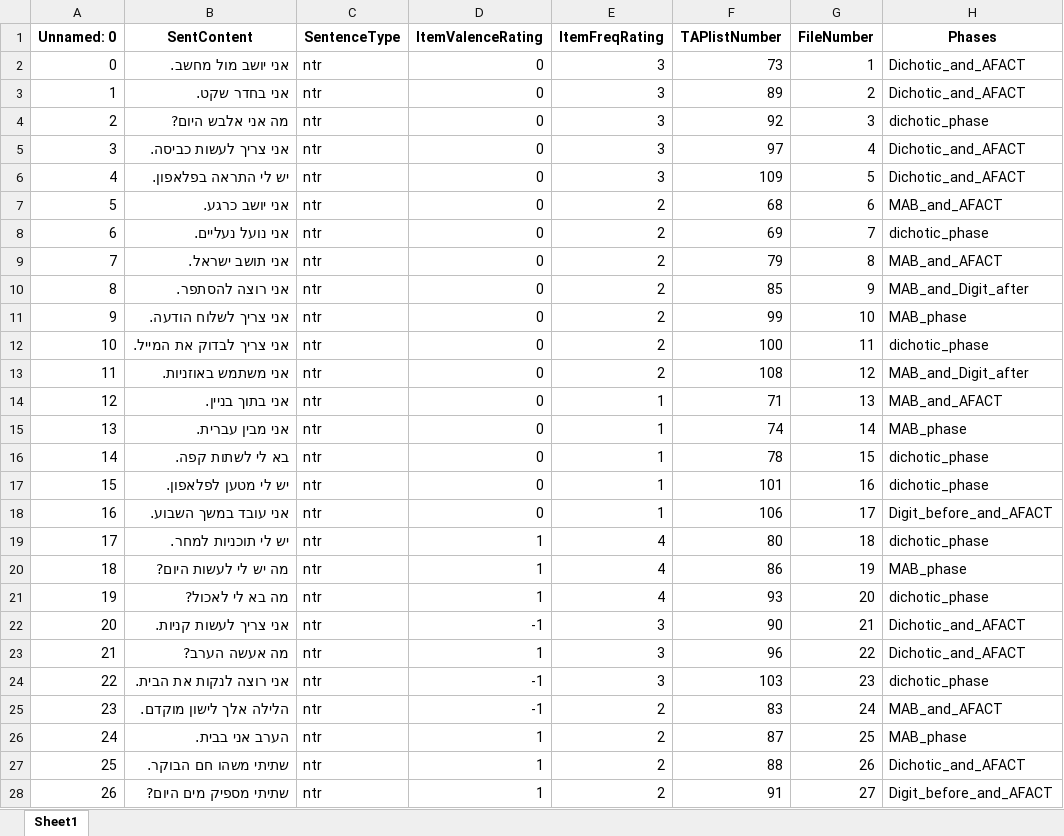
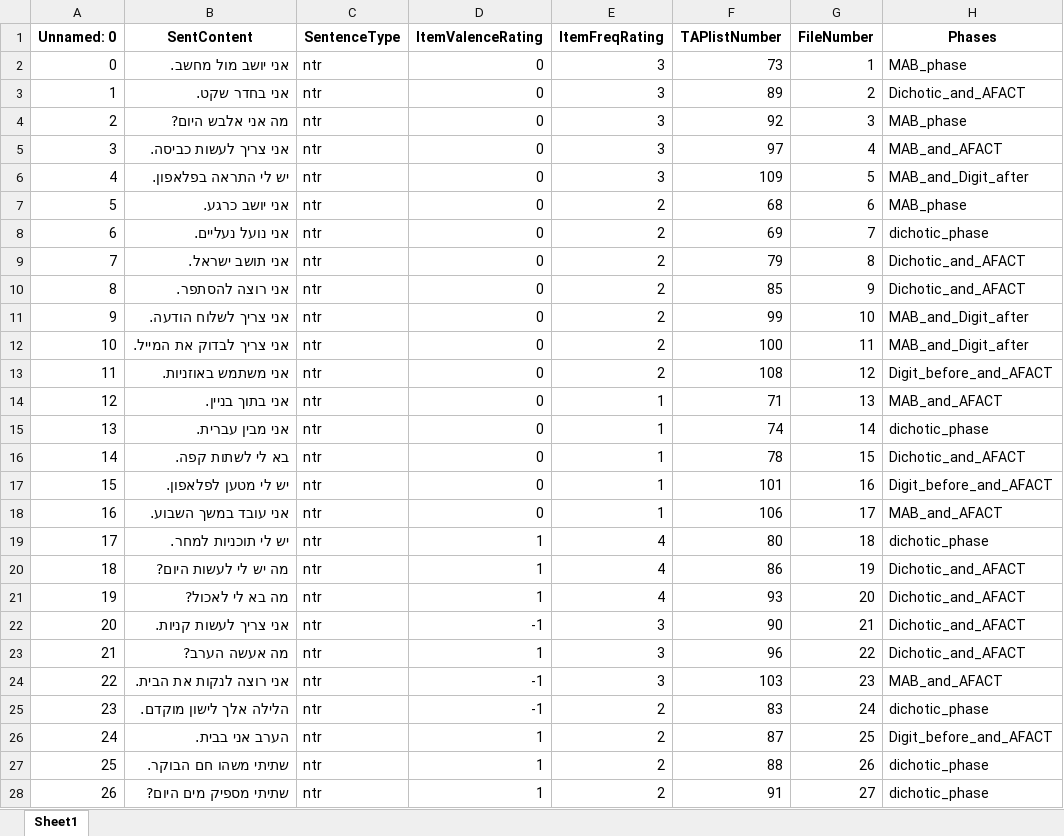
Before and after one commit to TomerOz/stp-project, an Excel workbook: Subjects/subject 500/audio_data.xlsx, sheet Sheet1, drawn as a sheet; only a part is shown; values as stored, in another font and other column widths than the file's, no borders; the diff covers the shown part only; the diff names each change by its address in the sheet, - before the commit and + after, or states it on an @@ line.

```diff
--- a/Subjects/subject 500/audio_data.xlsx (sheet Sheet1)
+++ b/Subjects/subject 500/audio_data.xlsx (sheet Sheet1)
-H2 (Phases): Dichotic_and_AFACT
+H2 (Phases): MAB_phase
-H4 (Phases): dichotic_phase
+H4 (Phases): MAB_phase
-H5 (Phases): Dichotic_and_AFACT
+H5 (Phases): MAB_and_AFACT
-H6 (Phases): Dichotic_and_AFACT
+H6 (Phases): MAB_and_Digit_after
-H7 (Phases): MAB_and_AFACT
+H7 (Phases): MAB_phase
-H9 (Phases): MAB_and_AFACT
+H9 (Phases): Dichotic_and_AFACT
-H10 (Phases): MAB_and_Digit_after
+H10 (Phases): Dichotic_and_AFACT
-H11 (Phases): MAB_phase
+H11 (Phases): MAB_and_Digit_after
-H12 (Phases): dichotic_phase
+H12 (Phases): MAB_and_Digit_after
-H13 (Phases): MAB_and_Digit_after
+H13 (Phases): Digit_before_and_AFACT
-H15 (Phases): MAB_phase
+H15 (Phases): dichotic_phase
-H16 (Phases): dichotic_phase
+H16 (Phases): Dichotic_and_AFACT
-H17 (Phases): dichotic_phase
+H17 (Phases): Digit_before_and_AFACT
-H18 (Phases): Digit_before_and_AFACT
+H18 (Phases): MAB_and_AFACT
-H20 (Phases): MAB_phase
+H20 (Phases): Dichotic_and_AFACT
-H21 (Phases): dichotic_phase
+H21 (Phases): Dichotic_and_AFACT
-H24 (Phases): dichotic_phase
+H24 (Phases): MAB_and_AFACT
-H25 (Phases): MAB_and_AFACT
+H25 (Phases): dichotic_phase
-H26 (Phases): MAB_phase
+H26 (Phases): Digit_before_and_AFACT
-H27 (Phases): Dichotic_and_AFACT
+H27 (Phases): dichotic_phase
-H28 (Phases): Digit_before_and_AFACT
+H28 (Phases): dichotic_phase
```
Also changed, not shown: 47 edited cells elsewhere in this sheet, Debug Output/debug_trials_dichotic_session_dichotic_phase.xlsx, Debug Output/dubg_trials.xlsx, 3 other files.
